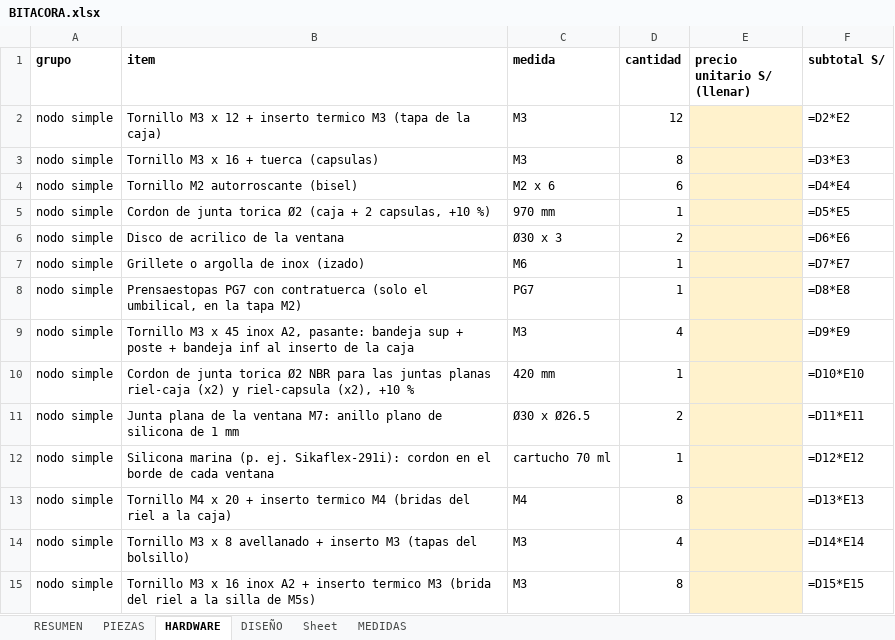
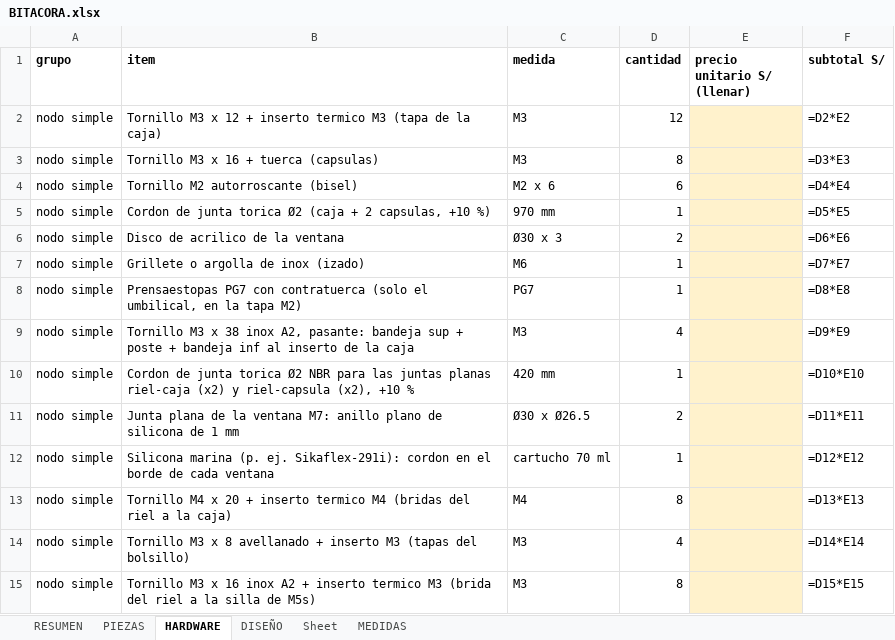
Before and after one commit to Joseph-L-Q/PI_Equipo_02, an Excel workbook: Proyecto/MóduloMecánico/salida/simple/BITACORA.xlsx, sheet HARDWARE, drawn as a sheet; only a part is shown; values as stored, in another font and other column widths than the file's, no borders; formulas without a stored value are shown as written; the diff names each change by its address in the sheet, - before the commit and + after, or states it on an @@ line.

```diff
--- a/Proyecto/MóduloMecánico/salida/simple/BITACORA.xlsx (sheet HARDWARE)
+++ b/Proyecto/MóduloMecánico/salida/simple/BITACORA.xlsx (sheet HARDWARE)
-B9 (item): …M3 x 45 inox A2,…
+B9 (item): …M3 x 38 inox A2,…
```
Also changed, not shown: 48 other files.
